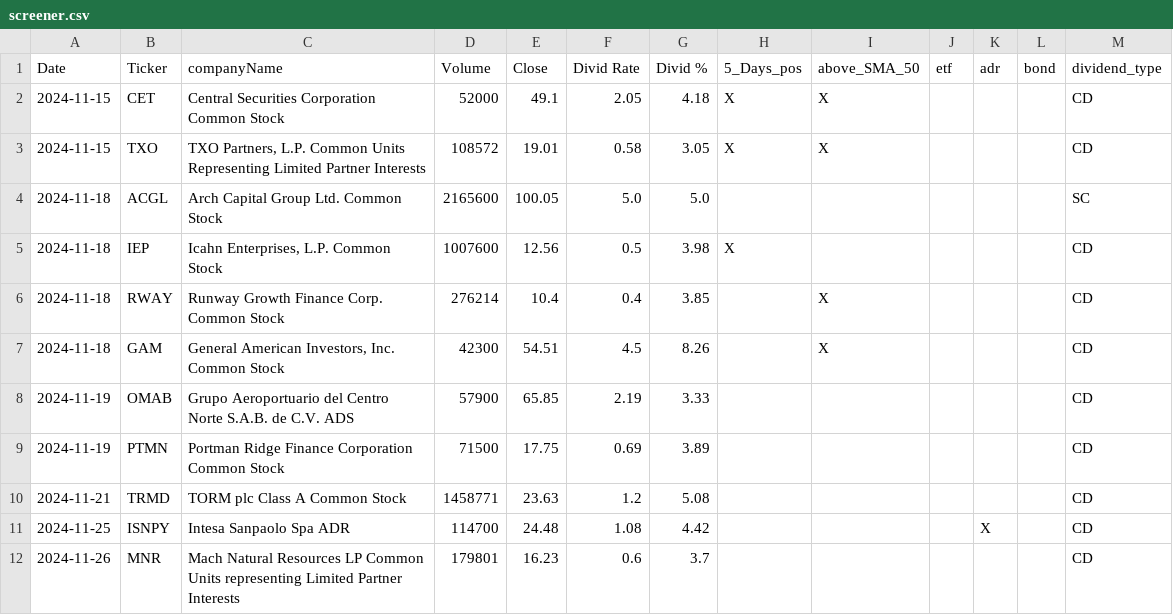
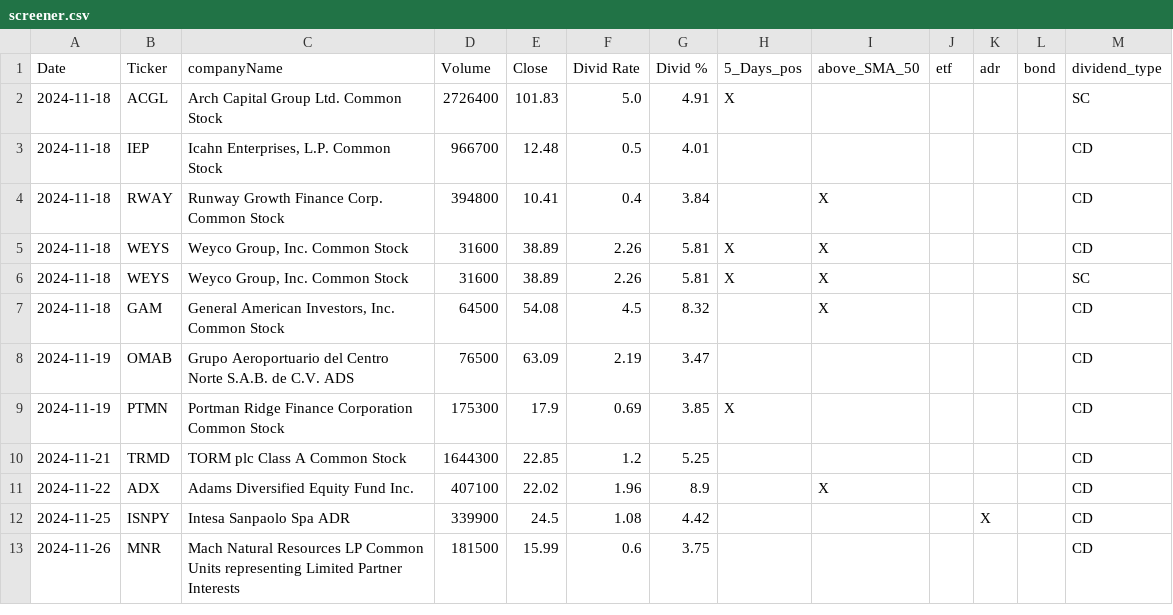
Before and after one commit to fxhuhn/dividend-shorter, a CSV file: screener.csv, drawn as a sheet.

```diff
--- a/screener.csv
+++ b/screener.csv
@@ -1,12 +1,13 @@
 Date,Ticker,companyName,Volume,Close,Divid Rate,Divid %,5_Days_pos,above_SMA_50,etf,adr,bond,dividend_type
-2024-11-15,CET,Central Securities Corporation Common Stock,52000,49.1,2.05,4.18,X,X,,,,CD
-2024-11-15,TXO,"TXO Partners, L.P. Common Units Representing Limited Partner Interests",108572,19.01,0.58,3.05,X,X,,,,CD
-2024-11-18,ACGL,Arch Capital Group Ltd. Common Stock,2165600,100.05,5.0,5.0,,,,,,SC
-2024-11-18,IEP,"Icahn Enterprises, L.P. Common Stock",1007600,12.56,0.5,3.98,X,,,,,CD
-2024-11-18,RWAY,Runway Growth Finance Corp. Common Stock,276214,10.4,0.4,3.85,,X,,,,CD
-2024-11-18,GAM,"General American Investors, Inc. Common Stock",42300,54.51,4.5,8.26,,X,,,,CD
-2024-11-19,OMAB,Grupo Aeroportuario del Centro Norte S.A.B. de C.V. ADS,57900,65.85,2.19,3.33,,,,,,CD
-2024-11-19,PTMN,Portman Ridge Finance Corporation Common Stock,71500,17.75,0.69,3.89,,,,,,CD
-2024-11-21,TRMD,TORM plc Class A Common Stock,1458771,23.63,1.2,5.08,,,,,,CD
-2024-11-25,ISNPY,Intesa Sanpaolo Spa ADR,114700,24.48,1.08,4.42,,,,X,,CD
-2024-11-26,MNR,Mach Natural Resources LP Common Units representing Limited Partner Interests,179801,16.23,0.6,3.7,,,,,,CD
+2024-11-18,ACGL,Arch Capital Group Ltd. Common Stock,2726400,101.83,5.0,4.91,X,,,,,SC
+2024-11-18,IEP,"Icahn Enterprises, L.P. Common Stock",966700,12.48,0.5,4.01,,,,,,CD
+2024-11-18,RWAY,Runway Growth Finance Corp. Common Stock,394800,10.41,0.4,3.84,,X,,,,CD
+2024-11-18,WEYS,"Weyco Group, Inc. Common Stock",31600,38.89,2.26,5.81,X,X,,,,CD
+2024-11-18,WEYS,"Weyco Group, Inc. Common Stock",31600,38.89,2.26,5.81,X,X,,,,SC
+2024-11-18,GAM,"General American Investors, Inc. Common Stock",64500,54.08,4.5,8.32,,X,,,,CD
+2024-11-19,OMAB,Grupo Aeroportuario del Centro Norte S.A.B. de C.V. ADS,76500,63.09,2.19,3.47,,,,,,CD
+2024-11-19,PTMN,Portman Ridge Finance Corporation Common Stock,175300,17.9,0.69,3.85,X,,,,,CD
+2024-11-21,TRMD,TORM plc Class A Common Stock,1644300,22.85,1.2,5.25,,,,,,CD
+2024-11-22,ADX,Adams Diversified Equity Fund Inc.,407100,22.02,1.96,8.9,,X,,,,CD
+2024-11-25,ISNPY,Intesa Sanpaolo Spa ADR,339900,24.5,1.08,4.42,,,,X,,CD
+2024-11-26,MNR,Mach Natural Resources LP Common Units representing Limited Partner Interests,181500,15.99,0.6,3.75,,,,,,CD
```
